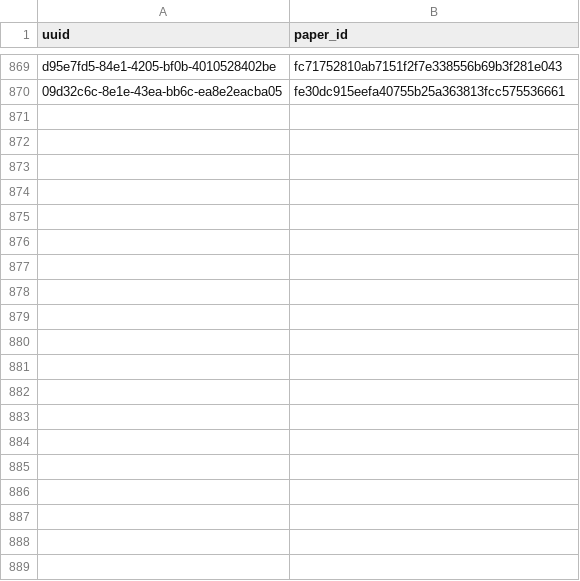
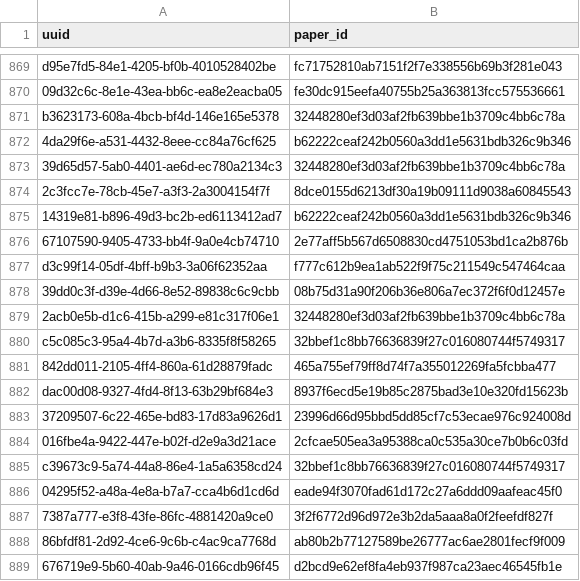
Before and after one commit to dev-SR/research-paper-downloader-pdf, a CSV file: data/info/processed.csv, drawn as a sheet; only a part is shown, gaps mark what is left out; the diff covers the shown part only; the diff names each change by its address in the sheet, - before the commit and + after, or states it on an @@ line.

```diff
--- a/data/info/processed.csv
+++ b/data/info/processed.csv
+row 871: b3623173-608a-4bcb-bf4d-146e165e5378 | 32448280ef3d03af2fb639bbe1b3709c4bb6c78a
+row 872: 4da29f6e-a531-4432-8eee-cc84a76cf625 | b62222ceaf242b0560a3dd1e5631bdb326c9b346
+row 873: 39d65d57-5ab0-4401-ae6d-ec780a2134c3 | 32448280ef3d03af2fb639bbe1b3709c4bb6c78a
+row 874: 2c3fcc7e-78cb-45e7-a3f3-2a3004154f7f | 8dce0155d6213df30a19b09111d9038a60845543
+row 875: 14319e81-b896-49d3-bc2b-ed6113412ad7 | b62222ceaf242b0560a3dd1e5631bdb326c9b346
+row 876: 67107590-9405-4733-bb4f-9a0e4cb74710 | 2e77aff5b567d6508830cd4751053bd1ca2b876b
+row 877: d3c99f14-05df-4bff-b9b3-3a06f62352aa | f777c612b9ea1ab522f9f75c211549c547464caa
+row 878: 39dd0c3f-d39e-4d66-8e52-89838c6c9cbb | 08b75d31a90f206b36e806a7ec372f6f0d12457e
+row 879: 2acb0e5b-d1c6-415b-a299-e81c317f06e1 | 32448280ef3d03af2fb639bbe1b3709c4bb6c78a
+row 880: c5c085c3-95a4-4b7d-a3b6-8335f8f58265 | 32bbef1c8bb76636839f27c016080744f5749317
+row 881: 842dd011-2105-4ff4-860a-61d28879fadc | 465a755ef79ff8d74f7a355012269fa5fcbba477
+row 882: dac00d08-9327-4fd4-8f13-63b29bf684e3 | 8937f6ecd5e19b85c2875bad3e10e320fd15623b
+row 883: 37209507-6c22-465e-bd83-17d83a9626d1 | 23996d66d95bbd5dd85cf7c53ecae976c924008d
+row 884: 016fbe4a-9422-447e-b02f-d2e9a3d21ace | 2cfcae505ea3a95388ca0c535a30ce7b0b6c03fd
+row 885: c39673c9-5a74-44a8-86e4-1a5a6358cd24 | 32bbef1c8bb76636839f27c016080744f5749317
+row 886: 04295f52-a48a-4e8a-b7a7-cca4b6d1cd6d | eade94f3070fad61d172c27a6ddd09aafeac45f0
+row 887: 7387a777-e3f8-43fe-86fc-4881420a9ce0 | 3f2f6772d96d972e3b2da5aaa8a0f2feefdf827f
+row 888: 86bfdf81-2d92-4ce6-9c6b-c4ac9ca7768d | ab80b2b77127589be26777ac6ae2801fecf9f009
+row 889: 676719e9-5b60-40ab-9a46-0166cdb96f45 | d2bcd9e62ef8fa4eb937f987ca23aec46545fb1e
```
Also changed, not shown: 24 added rows elsewhere in this file, 1 other file.
